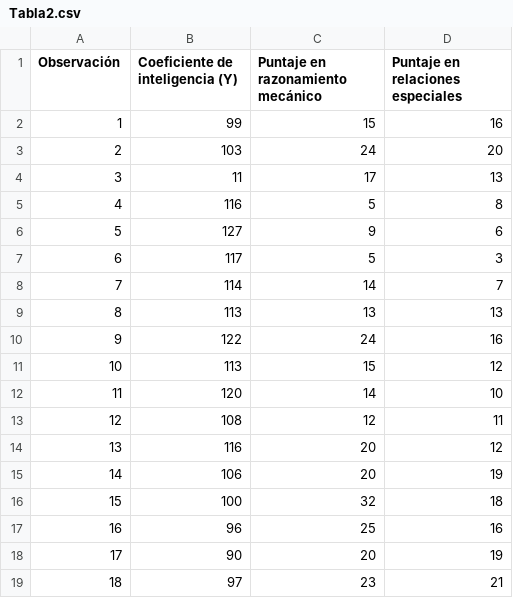
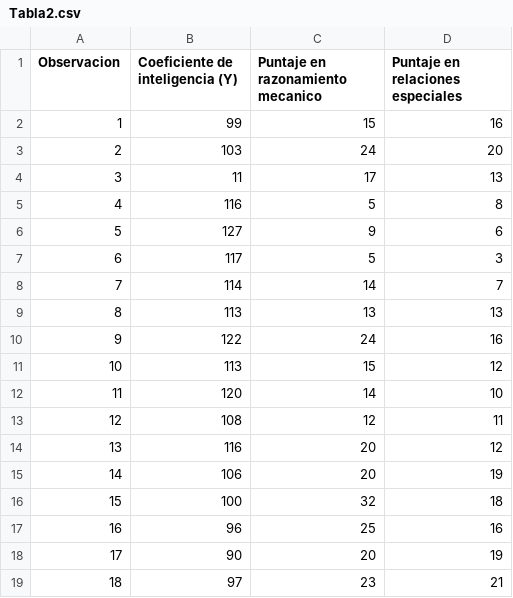
Before and after one commit to ArmandoMoreiraS/Prob, a CSV file: Tabla2.csv, drawn as a sheet; the diff names each change by its address in the sheet, - before the commit and + after, or states it on an @@ line.

Commit message:
Update Tabla2.csv

```diff
--- a/Tabla2.csv
+++ b/Tabla2.csv
-A1: Observación
+A1: Observacion
-C1: Puntaje en razonamiento mecánico
+C1: Puntaje en razonamiento mecanico
```
